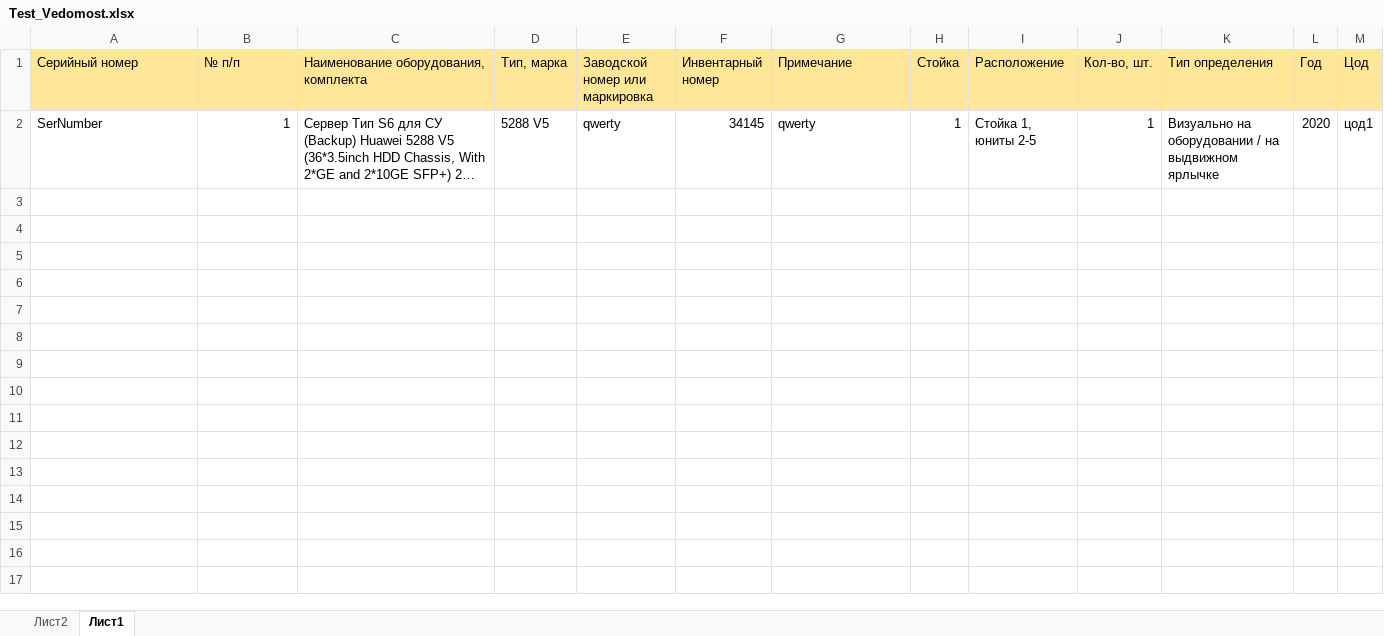
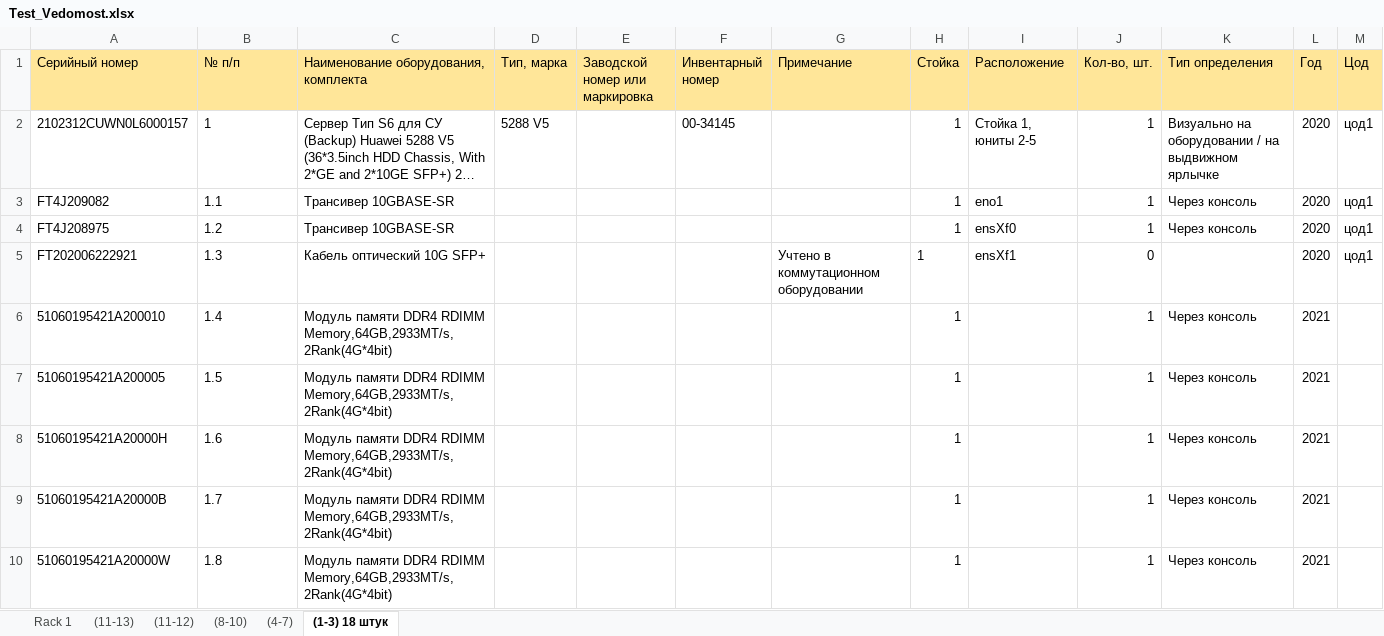
Before and after one commit to olegrovenskiy/OTUS-HW, an Excel workbook: TspuWebPortal/Development/unsafe_uploads/Test_Vedomost.xlsx, sheet (1-3) 18 штук, drawn as a sheet; only a part is shown; long unchanged cells end in …; values as stored, in another font and other column widths than the file's, no borders; the diff covers the shown part only; the diff names each change by its address in the sheet, - before the commit and + after, or states it on an @@ line.

```diff
--- a/TspuWebPortal/Development/unsafe_uploads/Test_Vedomost.xlsx (sheet (1-3) 18 штук)
+++ b/TspuWebPortal/Development/unsafe_uploads/Test_Vedomost.xlsx (sheet (1-3) 18 штук)
-sheet tab: Лист1
+sheet tab: (1-3) 18 штук
-sheet tab: Лист2
+sheet tab: Rack 1
+sheet tab: (11-13)
+sheet tab: (11-12)
+sheet tab: (8-10)
+sheet tab: (4-7)
-A2 (Серийный номер): SerNumber
+A2 (Серийный номер): 2102312CUWN0L6000157
-B2 alignment: right
+B2 alignment: left
-E2 (Заводской номер или маркировка): qwerty
+E2 (Заводской номер или маркировка): (empty)
-F2 (Инвентарный номер): 34145
+F2 (Инвентарный номер): 00-34145
-G2 (Примечание): qwerty
+G2 (Примечание): (empty)
+row 3: FT4J209082 | 1.1 | Трансивер 10GBASE-SR |  |  |  |  | 1 | eno1 | 1 | Через консоль | 2020 | цод1
+row 4: FT4J208975 | 1.2 | Трансивер 10GBASE-SR |  |  |  |  | 1 | ensXf0 | 1 | Через консоль | 2020 | цод1
+row 5: FT202006222921 | 1.3 | Кабель оптический 10G SFP+ |  |  |  | Учтено в коммутационном оборудовании | 1 | ensXf1 | 0 |  | 2020 | цод1
+row 6: 51060195421A200010 | 1.4 | Модуль памяти DDR4 RDIMM Memory,64GB,2933MT/s,2Rank(4G*4bit) |  |  |  |  | 1 |  | 1 | Через консоль | 2021
+row 7: 51060195421A200005 | 1.5 | Модуль памяти DDR4 RDIMM Memory,64GB,2933MT/s,2Rank(4G*4bit) |  |  |  |  | 1 |  | 1 | Через консоль | 2021
+row 8: 51060195421A20000H | 1.6 | Модуль памяти DDR4 RDIMM Memory,64GB,2933MT/s,2Rank(4G*4bit) |  |  |  |  | 1 |  | 1 | Через консоль | 2021
+row 9: 51060195421A20000B | 1.7 | Модуль памяти DDR4 RDIMM Memory,64GB,2933MT/s,2Rank(4G*4bit) |  |  |  |  | 1 |  | 1 | Через консоль | 2021
+row 10: 51060195421A20000W | 1.8 | Модуль памяти DDR4 RDIMM Memory,64GB,2933MT/s,2Rank(4G*4bit) |  |  |  |  | 1 |  | 1 | Через консоль | 2021
```
Also changed, not shown: 9 added rows elsewhere in this sheet, 11 other files.
